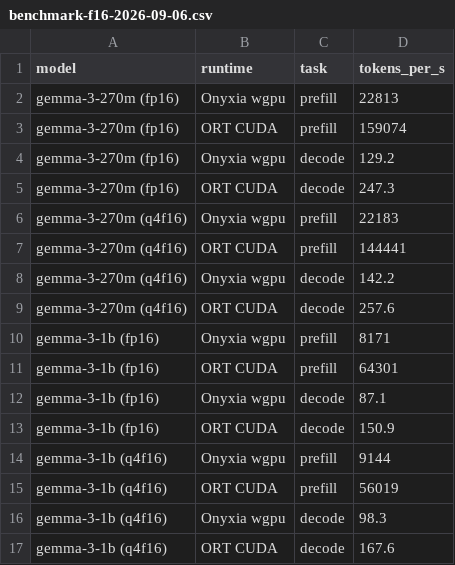
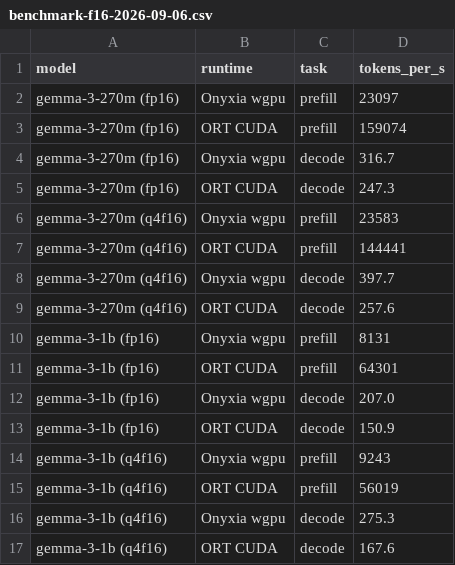
Before and after one commit to Feilkin/onyxia, a CSV file: doc/benchmarks/benchmark-f16-2026-09-06.csv, drawn as a sheet.

```diff
--- a/doc/benchmarks/benchmark-f16-2026-09-06.csv
+++ b/doc/benchmarks/benchmark-f16-2026-09-06.csv
@@ -1,17 +1,17 @@
 model,runtime,task,tokens_per_s
-gemma-3-270m (fp16),Onyxia wgpu,prefill,22813
+gemma-3-270m (fp16),Onyxia wgpu,prefill,23097
 gemma-3-270m (fp16),ORT CUDA,prefill,159074
-gemma-3-270m (fp16),Onyxia wgpu,decode,129.2
+gemma-3-270m (fp16),Onyxia wgpu,decode,316.7
 gemma-3-270m (fp16),ORT CUDA,decode,247.3
-gemma-3-270m (q4f16),Onyxia wgpu,prefill,22183
+gemma-3-270m (q4f16),Onyxia wgpu,prefill,23583
 gemma-3-270m (q4f16),ORT CUDA,prefill,144441
-gemma-3-270m (q4f16),Onyxia wgpu,decode,142.2
+gemma-3-270m (q4f16),Onyxia wgpu,decode,397.7
 gemma-3-270m (q4f16),ORT CUDA,decode,257.6
-gemma-3-1b (fp16),Onyxia wgpu,prefill,8171
+gemma-3-1b (fp16),Onyxia wgpu,prefill,8131
 gemma-3-1b (fp16),ORT CUDA,prefill,64301
-gemma-3-1b (fp16),Onyxia wgpu,decode,87.1
+gemma-3-1b (fp16),Onyxia wgpu,decode,207.0
 gemma-3-1b (fp16),ORT CUDA,decode,150.9
-gemma-3-1b (q4f16),Onyxia wgpu,prefill,9144
+gemma-3-1b (q4f16),Onyxia wgpu,prefill,9243
 gemma-3-1b (q4f16),ORT CUDA,prefill,56019
-gemma-3-1b (q4f16),Onyxia wgpu,decode,98.3
+gemma-3-1b (q4f16),Onyxia wgpu,decode,275.3
 gemma-3-1b (q4f16),ORT CUDA,decode,167.6
```
Also changed, not shown: 1 other file.
